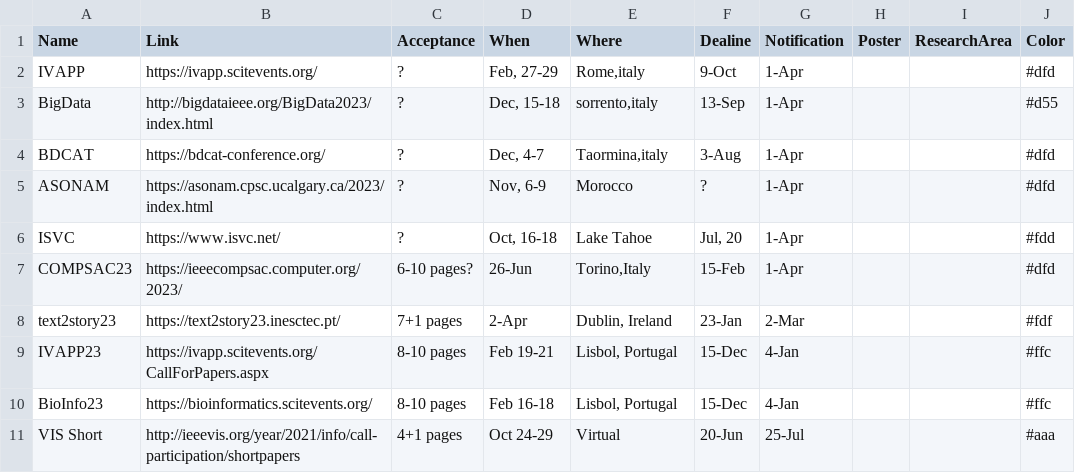
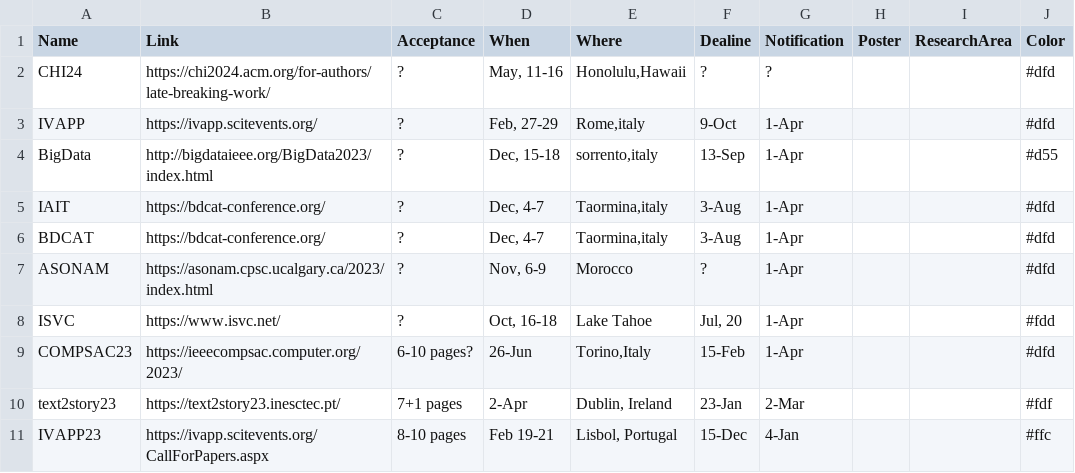
Before and after one commit to iDataVisualizationLab/idatavisualizationlab.github.io, a TSV file: data/conferences.tsv, drawn as a sheet; only a part is shown; the shorter side is filled out with more unchanged rows.

Commit message:
Update conferences.tsv

```diff
--- a/data/conferences.tsv
+++ b/data/conferences.tsv
@@ -1,4 +1,6 @@
 Name	Link	Acceptance	When	Where	Dealine	Notification	Poster	ResearchArea	Color
+CHI24	https://chi2024.acm.org/for-authors/late-breaking-work/	?	May, 11-16	"Honolulu,Hawaii"	?	?			#dfd
 IVAPP	https://ivapp.scitevents.org/	?	Feb, 27-29	"Rome,italy"	9-Oct	1-Apr			#dfd
 BigData	http://bigdataieee.org/BigData2023/index.html	?	Dec, 15-18	"sorrento,italy"	13-Sep	1-Apr			#d55
+IAIT	https://bdcat-conference.org/	?	Dec, 4-7	"Taormina,italy"	3-Aug	1-Apr			#dfd
 BDCAT	https://bdcat-conference.org/	?	Dec, 4-7	"Taormina,italy"	3-Aug	1-Apr			#dfd
```
